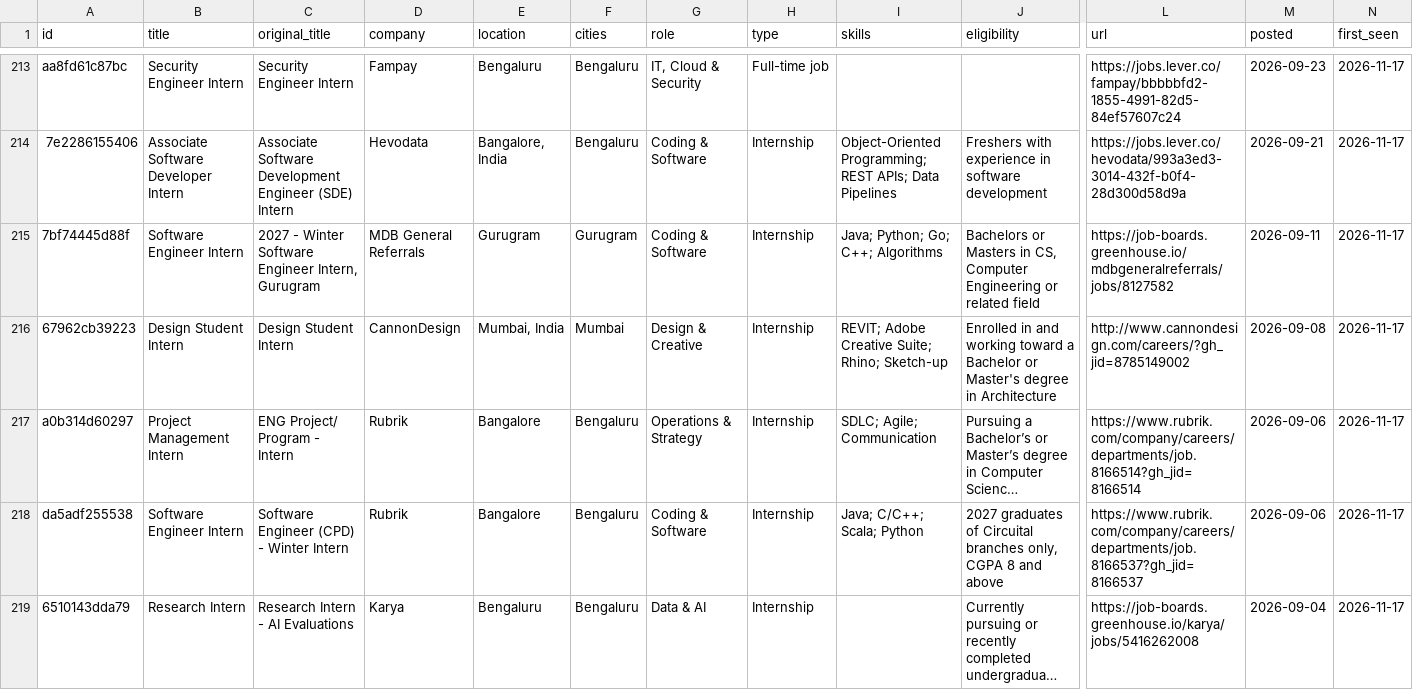
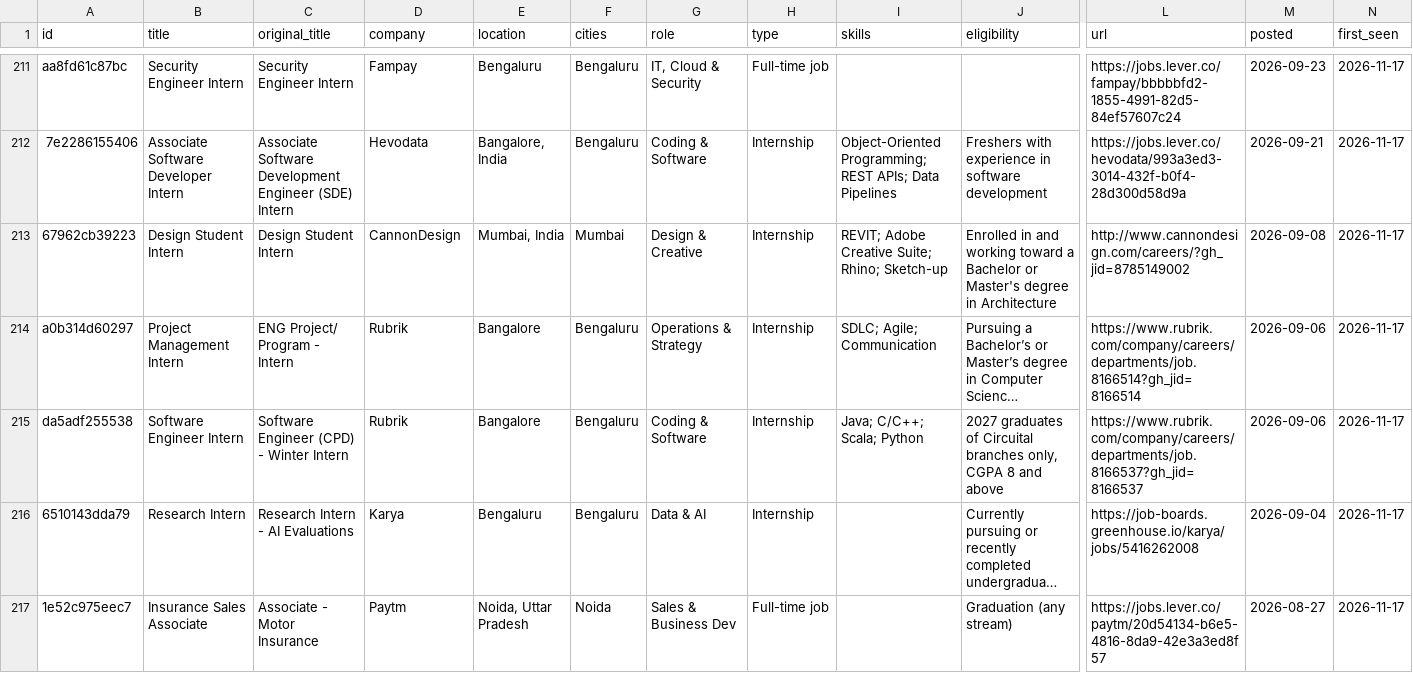
Before and after one commit to vrushali-pixel/beep-jobs, a CSV file: data/jobs.csv, drawn as a sheet; only a part is shown, gaps mark what is left out; the shorter side is filled out with more unchanged rows; long unchanged cells end in …; removed rows and columns are numbered as before the commit, all else as after; rows hold the shown columns only; the diff covers the shown part only; the diff names each change by its address in the sheet, - before the commit and + after, or states it on an @@ line.

```diff
--- a/data/jobs.csv
+++ b/data/jobs.csv
-row 215: 7bf74445d88f | Software Engineer Intern | 2027 - Winter Software Engineer Intern, Gurugram | MDB General Referrals | Gurugram | Gurugram | Coding & Software | Internship | Java; Python; Go; C++; Algorithms | Bachelors or Masters in CS, Computer Engineering or related field | https://job-boards.greenhouse.io/mdbgeneralreferrals/jobs/8127582 | 2026-09-11 | 2026-11-17
```
Also changed, not shown: 1 added row, 5 removed rows and 5 edited cells elsewhere in this file, 5 other files.
